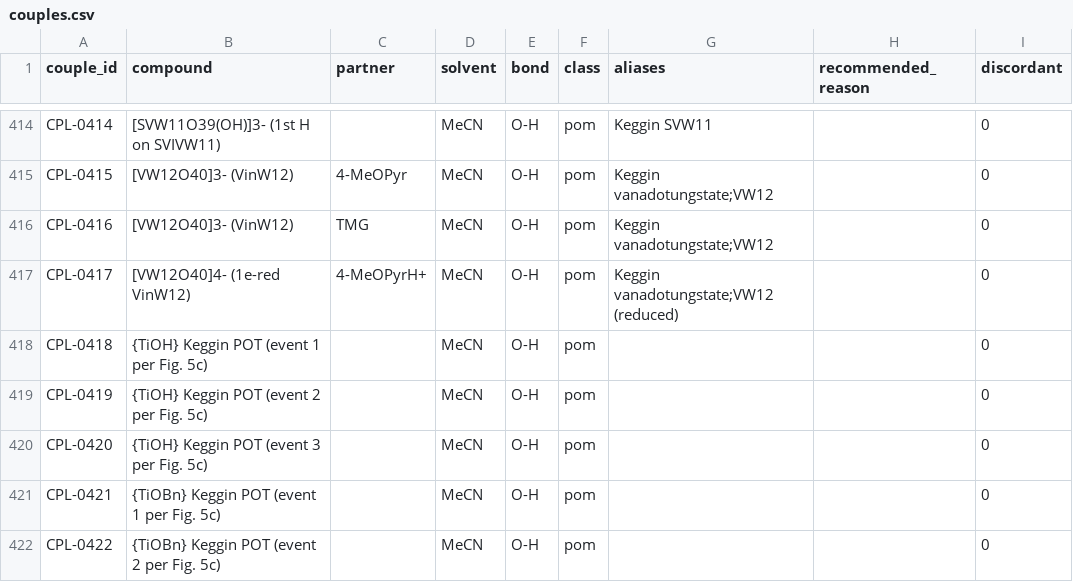
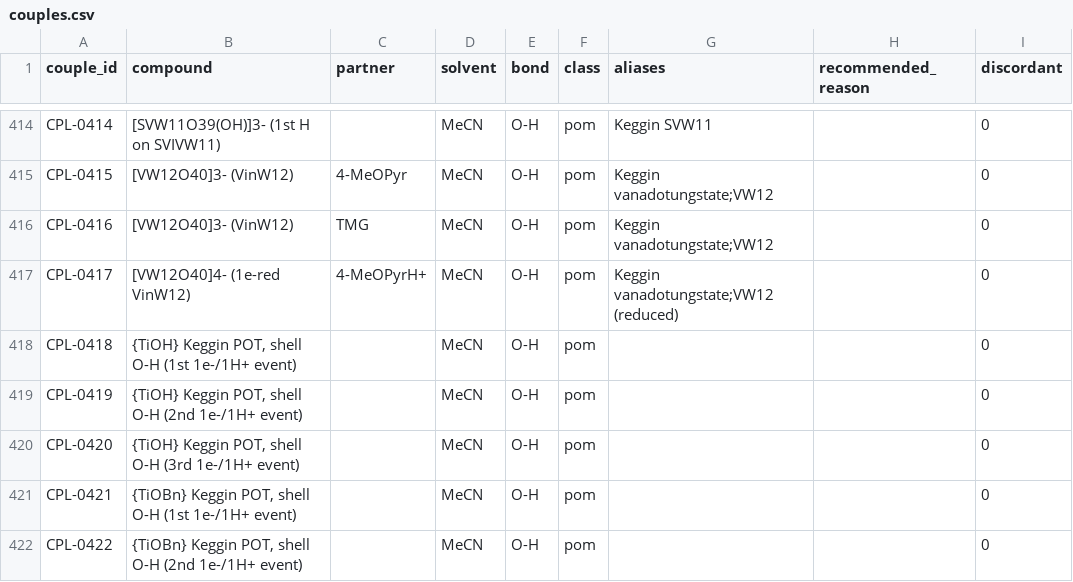
Before and after one commit to carsten-streb/pcetbase, a CSV file: data/couples.csv, drawn as a sheet; only a part is shown, gaps mark what is left out.

```diff
--- a/data/couples.csv
+++ b/data/couples.csv
@@ -417,6 +417,6 @@ CPL-0416,[VW12O40]3- (VinW12),TMG,MeCN,O-H,pom,Keggin vanadotungstate;VW12,,0
 CPL-0417,[VW12O40]4- (1e-red VinW12),4-MeOPyrH+,MeCN,O-H,pom,Keggin vanadotungstate;VW12 (reduced),,0
-CPL-0418,{TiOH} Keggin POT (event 1 per Fig. 5c),,MeCN,O-H,pom,,,0
-CPL-0419,{TiOH} Keggin POT (event 2 per Fig. 5c),,MeCN,O-H,pom,,,0
-CPL-0420,{TiOH} Keggin POT (event 3 per Fig. 5c),,MeCN,O-H,pom,,,0
-CPL-0421,{TiOBn} Keggin POT (event 1 per Fig. 5c),,MeCN,O-H,pom,,,0
-CPL-0422,{TiOBn} Keggin POT (event 2 per Fig. 5c),,MeCN,O-H,pom,,,0
+CPL-0418,"{TiOH} Keggin POT, shell O-H (1st 1e-/1H+ event)",,MeCN,O-H,pom,,,0
+CPL-0419,"{TiOH} Keggin POT, shell O-H (2nd 1e-/1H+ event)",,MeCN,O-H,pom,,,0
+CPL-0420,"{TiOH} Keggin POT, shell O-H (3rd 1e-/1H+ event)",,MeCN,O-H,pom,,,0
+CPL-0421,"{TiOBn} Keggin POT, shell O-H (1st 1e-/1H+ event)",,MeCN,O-H,pom,,,0
+CPL-0422,"{TiOBn} Keggin POT, shell O-H (2nd 1e-/1H+ event)",,MeCN,O-H,pom,,,0
```
Also changed, not shown: data/data.csv, derived/analysis.csv, 1 other file.
